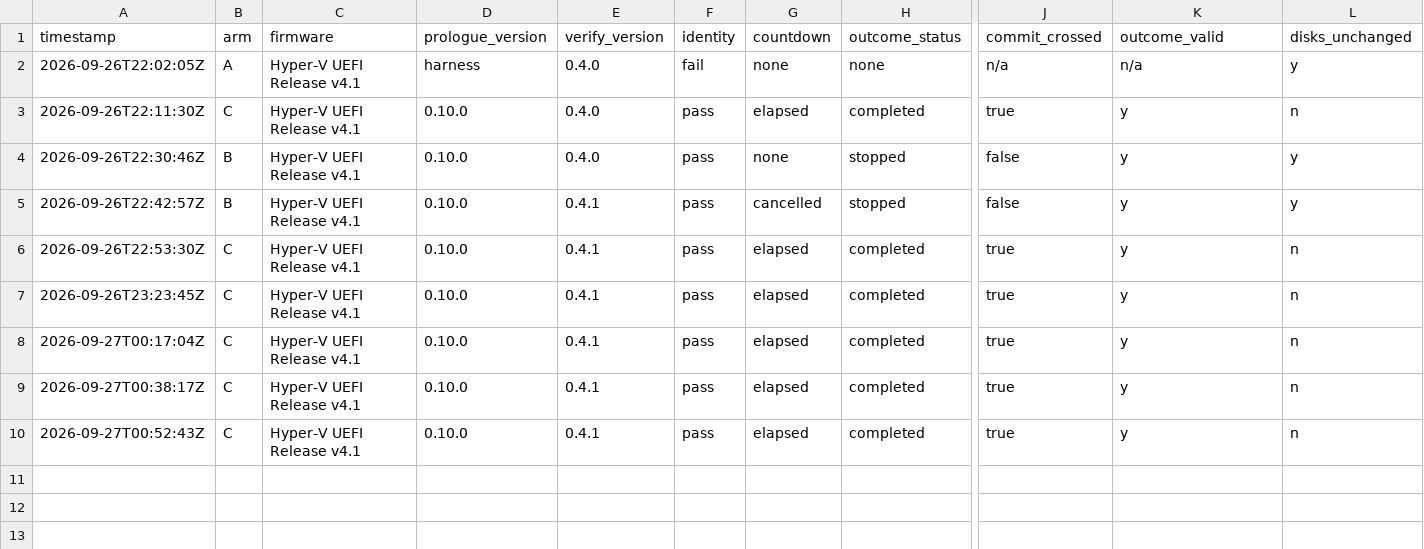
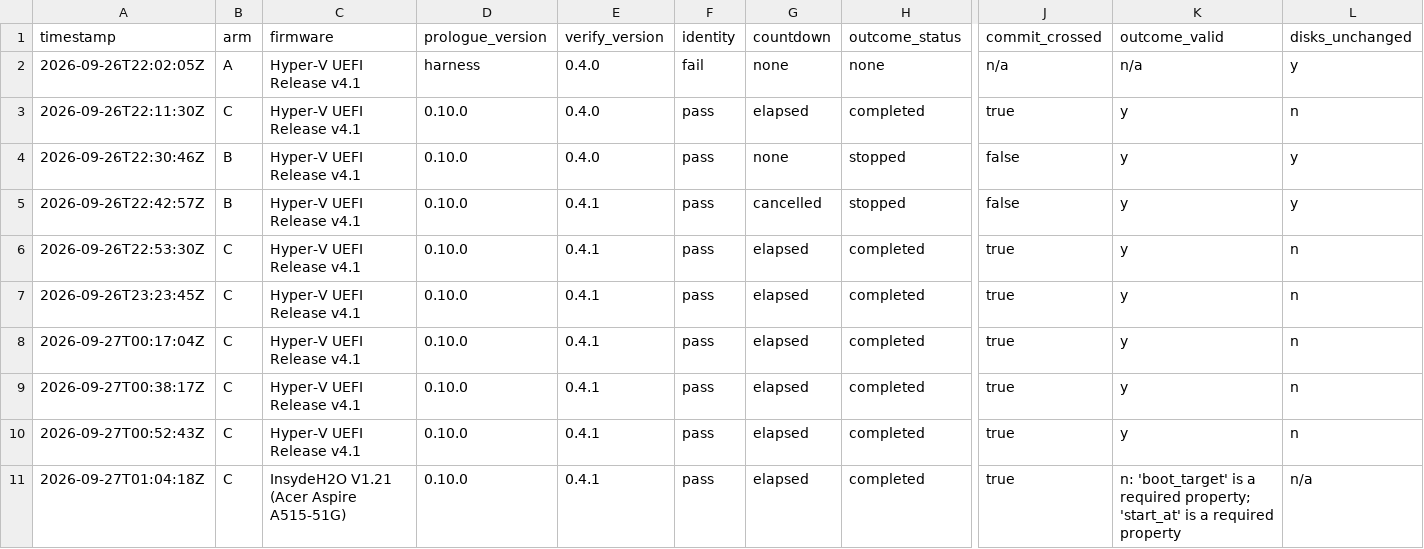
Before and after one commit to addlatt/upgrade_, a CSV file: docs/validation-results/v9-erase.csv, drawn as a sheet; only a part is shown, gaps mark what is left out; rows hold the shown columns only; the diff names each change by its address in the sheet, - before the commit and + after, or states it on an @@ line.

```diff
--- a/docs/validation-results/v9-erase.csv
+++ b/docs/validation-results/v9-erase.csv
+row 11: 2026-09-27T01:04:18Z | C | InsydeH2O V1.21 (Acer Aspire A515-51G) | 0.10.0 | 0.4.1 | pass | elapsed | completed | true | n: 'boot_target' is a required property; 'start_at' is a required property | n/a
```
Also changed, not shown: 3 other files.
